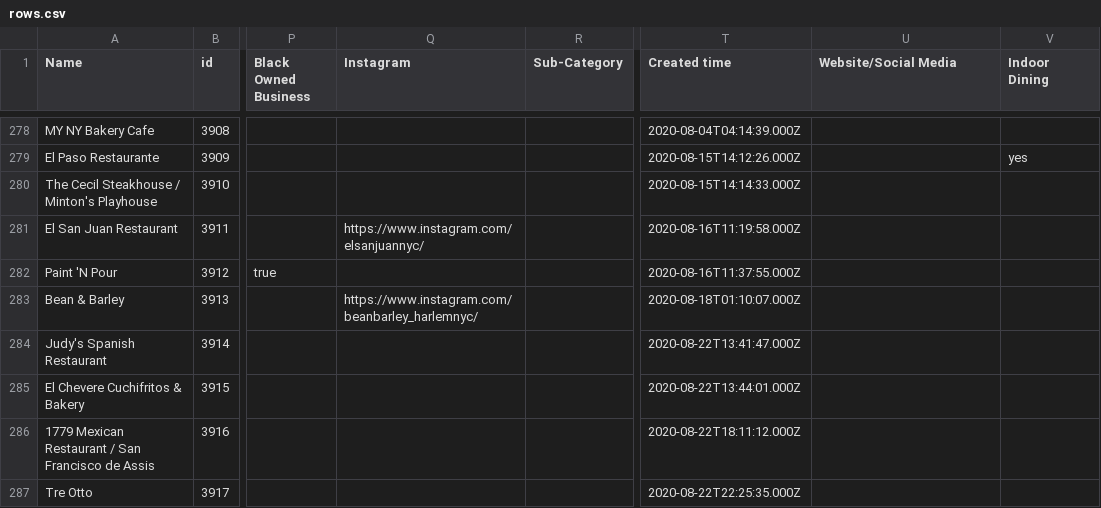
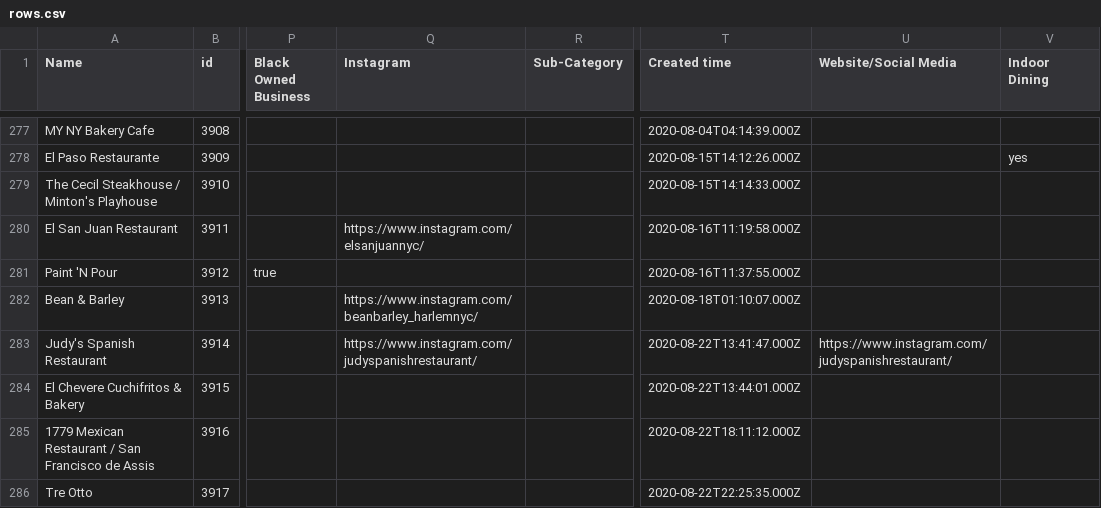
Before and after one commit to zhik/whos-open-uptowngrandcentral, a CSV file: data/rows.csv, drawn as a sheet; only a part is shown, gaps mark what is left out; addresses are those after the commit; the diff covers the shown part only; the diff names each change by its address in the sheet, - before the commit and + after, or states it on an @@ line.

```diff
--- a/data/rows.csv
+++ b/data/rows.csv
-Q283 (Instagram): (empty)
+Q283 (Instagram): https://www.instagram.com/judyspanishrestaurant/
-U283 (Website/Social Media): (empty)
+U283 (Website/Social Media): https://www.instagram.com/judyspanishrestaurant/
```
Also changed, not shown: 1 removed row and 77 edited cells elsewhere in this file.
